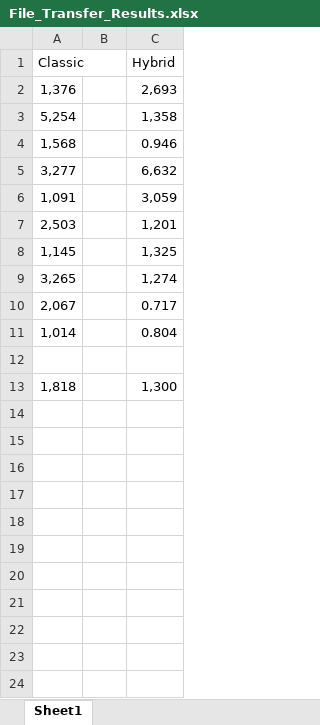
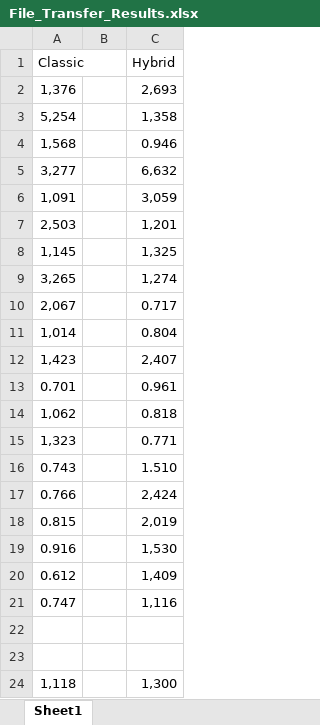
Before and after one commit to Harborg1/Hybrid-Cryptography, an Excel workbook: results/File_Transfer_Results.xlsx, sheet Sheet1, drawn as a sheet; values as stored, in another font and other column widths than the file's, no borders; addresses are those after the commit; the diff names each change by its address in the sheet, - before the commit and + after, or states it on an @@ line.

```diff
--- a/results/File_Transfer_Results.xlsx (sheet Sheet1)
+++ b/results/File_Transfer_Results.xlsx (sheet Sheet1)
+row 12: 1,423 |  | 2,407
+row 13: 0.701 |  | 0.961
+row 14: 1,062 |  | 0.818
+row 15: 1,323 |  | 0.771
+row 16: 0.743 |  | 1.510
+row 17: 0.766 |  | 2,424
+row 18: 0.815 |  | 2,019
+row 19: 0.916 |  | 1,530
+row 20: 0.612 |  | 1,409
+row 21: 0.747 |  | 1,116
-row 23: 1,818 |  | 1,300
+row 23: (empty)
+row 24: 1,118 |  | 1,300
```
Also changed, not shown: results/Small_Message_Results.xlsx, results/TLS_Handshake_Results.xlsx.
